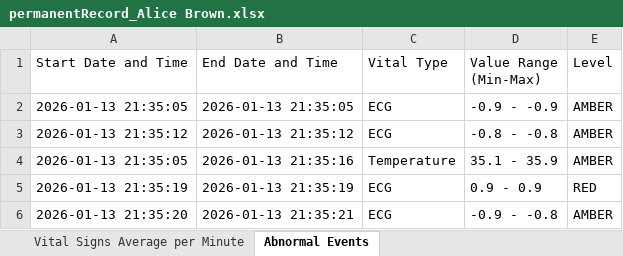
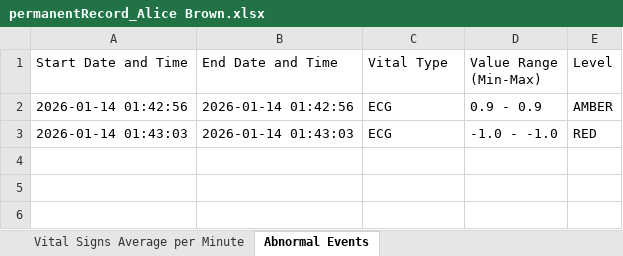
Before and after one commit to rnw23/RPM, an Excel workbook: records/permanentRecord_Alice Brown.xlsx, sheet Abnormal Events, drawn as a sheet; values as stored, in another font and other column widths than the file's, no borders; removed rows and columns are numbered as before the commit, all else as after; the diff names each change by its address in the sheet, - before the commit and + after, or states it on an @@ line.

```diff
--- a/records/permanentRecord_Alice Brown.xlsx (sheet Abnormal Events)
+++ b/records/permanentRecord_Alice Brown.xlsx (sheet Abnormal Events)
-A2 (Start Date and Time): 2026-01-13 21:35:05
+A2 (Start Date and Time): 2026-01-14 01:42:56
-B2 (End Date and Time): 2026-01-13 21:35:05
+B2 (End Date and Time): 2026-01-14 01:42:56
-D2 (Value Range (Min-Max)): -0.9 - -0.9
+D2 (Value Range (Min-Max)): 0.9 - 0.9
-row 3: 2026-01-13 21:35:12 | 2026-01-13 21:35:12 | ECG | -0.8 - -0.8 | AMBER
-row 4: 2026-01-13 21:35:05 | 2026-01-13 21:35:16 | Temperature | 35.1 - 35.9 | AMBER
-A3 (Start Date and Time): 2026-01-13 21:35:19
+A3 (Start Date and Time): 2026-01-14 01:43:03
-B3 (End Date and Time): 2026-01-13 21:35:19
+B3 (End Date and Time): 2026-01-14 01:43:03
-D3 (Value Range (Min-Max)): 0.9 - 0.9
+D3 (Value Range (Min-Max)): -1.0 - -1.0
-row 6: 2026-01-13 21:35:20 | 2026-01-13 21:35:21 | ECG | -0.9 - -0.8 | AMBER
```
Also changed, not shown: sheet Vital Signs Average per Minute, records/permanentRecord_David Jones.xlsx, records/permanentRecord_Jennifer Baker.xlsx, 6 other files.
